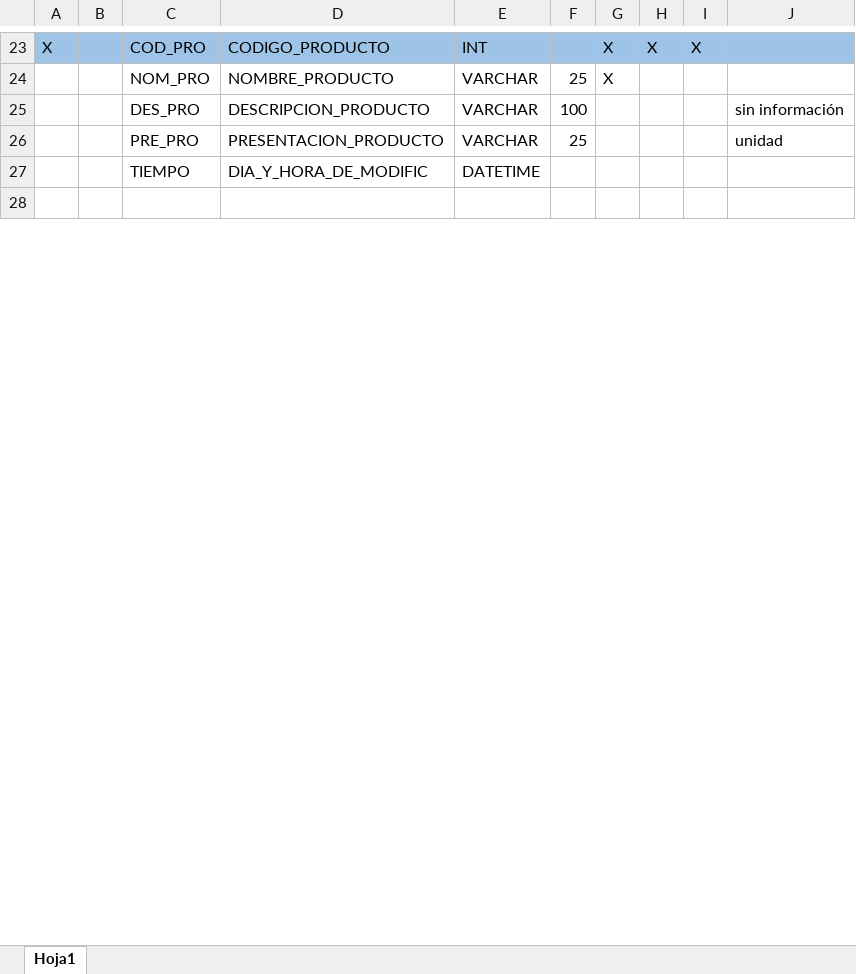
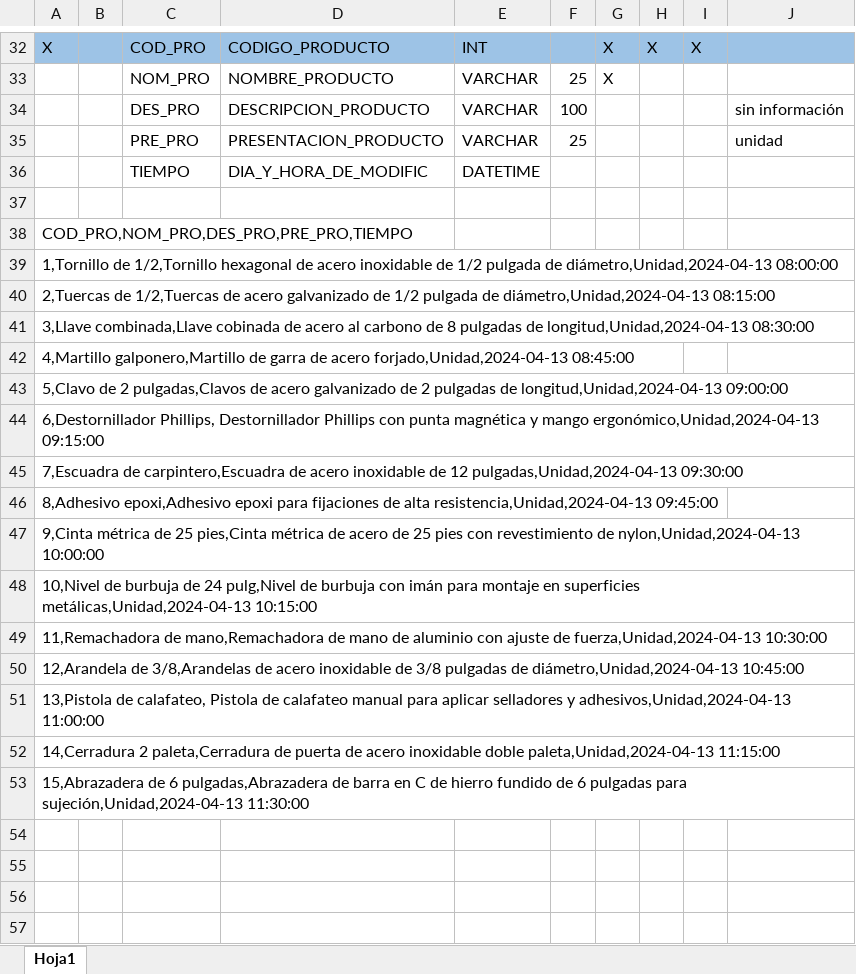
Before and after one commit to Marjean17/Ferreteria_Jeanneret, an Excel workbook: SQL tablas.xlsx, sheet Hoja1, drawn as a sheet; only a part is shown, gaps mark what is left out; values as stored, in another font and other column widths than the file's, no borders; charts and pictures not drawn; the diff covers the shown part only; the diff names each change by its address in the sheet, - before the commit and + after, or states it on an @@ line.

Commit message:
Add files via upload
se ingresaron manualmente registros debajo de cada tabla

```diff
--- a/SQL tablas.xlsx (sheet Hoja1)
+++ b/SQL tablas.xlsx (sheet Hoja1)
+row 38: COD_PRO,NOM_PRO,DES_PRO,PRE_PRO,TIEMPO
+row 39: 1,Tornillo de 1/2,Tornillo hexagonal de acero inoxidable de 1/2 pulgada de diámetro,Unidad,2024-04-13 08:00:00
+row 40: 2,Tuercas de 1/2,Tuercas de acero galvanizado de 1/2 pulgada de diámetro,Unidad,2024-04-13 08:15:00
+row 41: 3,Llave combinada,Llave cobinada de acero al carbono de 8 pulgadas de longitud,Unidad,2024-04-13 08:30:00
+row 42: 4,Martillo galponero,Martillo de garra de acero forjado,Unidad,2024-04-13 08:45:00
+row 43: 5,Clavo de 2 pulgadas,Clavos de acero galvanizado de 2 pulgadas de longitud,Unidad,2024-04-13 09:00:00
+row 44: 6,Destornillador Phillips, Destornillador Phillips con punta magnética y mango ergonómico,Unidad,2024-04-13 09:15:00
+row 45: 7,Escuadra de carpintero,Escuadra de acero inoxidable de 12 pulgadas,Unidad,2024-04-13 09:30:00
+row 46: 8,Adhesivo epoxi,Adhesivo epoxi para fijaciones de alta resistencia,Unidad,2024-04-13 09:45:00
+row 47: 9,Cinta métrica de 25 pies,Cinta métrica de acero de 25 pies con revestimiento de nylon,Unidad,2024-04-13 10:00:00
+row 48: 10,Nivel de burbuja de 24 pulg,Nivel de burbuja con imán para montaje en superficies metálicas,Unidad,2024-04-13 10:15:00
+row 49: 11,Remachadora de mano,Remachadora de mano de aluminio con ajuste de fuerza,Unidad,2024-04-13 10:30:00
+row 50: 12,Arandela de 3/8,Arandelas de acero inoxidable de 3/8 pulgadas de diámetro,Unidad,2024-04-13 10:45:00
+row 51: 13,Pistola de calafateo, Pistola de calafateo manual para aplicar selladores y adhesivos,Unidad,2024-04-13 11:00:00
+row 52: 14,Cerradura 2 paleta,Cerradura de puerta de acero inoxidable doble paleta,Unidad,2024-04-13 11:15:00
+row 53: 15,Abrazadera de 6 pulgadas,Abrazadera de barra en C de hierro fundido de 6 pulgadas para sujeción,Unidad,2024-04-13 11:30:00
+row 54: (empty)
+row 55: (empty)
+row 56: (empty)
+row 57: (empty)
```
Also changed, not shown: 282 added rows, 2 removed rows, 1 moved row and 8 edited cells elsewhere in this sheet, charts or pictures.
